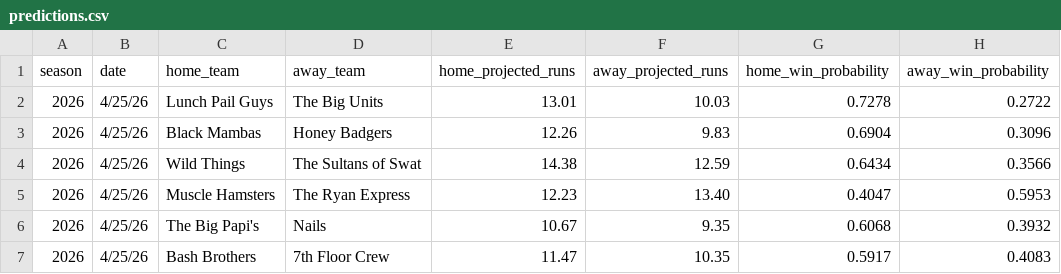
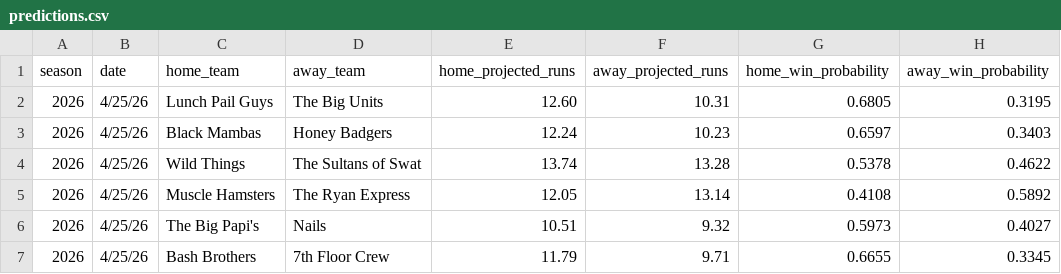
Before and after one commit to mslaytonjr/sports-talk-tools, a CSV file: data/softball/processed/predictions.csv, drawn as a sheet.

```diff
--- a/data/softball/processed/predictions.csv
+++ b/data/softball/processed/predictions.csv
@@ -1,7 +1,7 @@
 season,date,home_team,away_team,home_projected_runs,away_projected_runs,home_win_probability,away_win_probability
-2026,4/25/26,Lunch Pail Guys,The Big Units,13.01,10.03,0.7278,0.2722
-2026,4/25/26,Black Mambas,Honey Badgers,12.26,9.83,0.6904,0.3096
-2026,4/25/26,Wild Things,The Sultans of Swat,14.38,12.59,0.6434,0.3566
-2026,4/25/26,Muscle Hamsters,The Ryan Express,12.23,13.40,0.4047,0.5953
-2026,4/25/26,The Big Papi's,Nails,10.67,9.35,0.6068,0.3932
-2026,4/25/26,Bash Brothers,7th Floor Crew,11.47,10.35,0.5917,0.4083
+2026,4/25/26,Lunch Pail Guys,The Big Units,12.60,10.31,0.6805,0.3195
+2026,4/25/26,Black Mambas,Honey Badgers,12.24,10.23,0.6597,0.3403
+2026,4/25/26,Wild Things,The Sultans of Swat,13.74,13.28,0.5378,0.4622
+2026,4/25/26,Muscle Hamsters,The Ryan Express,12.05,13.14,0.4108,0.5892
+2026,4/25/26,The Big Papi's,Nails,10.51,9.32,0.5973,0.4027
+2026,4/25/26,Bash Brothers,7th Floor Crew,11.79,9.71,0.6655,0.3345
```
Also changed, not shown: data/softball/inputs/rosters_2026.tsv, data/softball/inputs/schedule_2026.csv, 38 other files.
